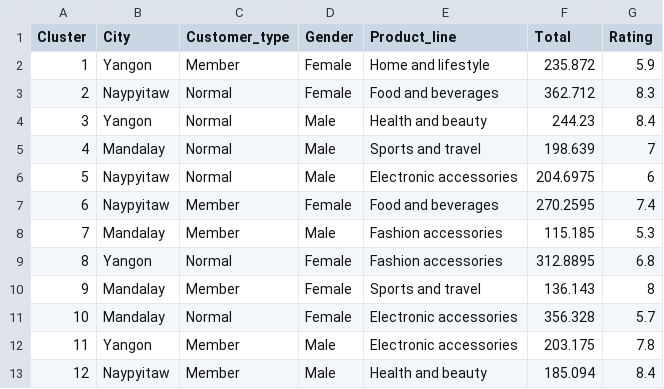
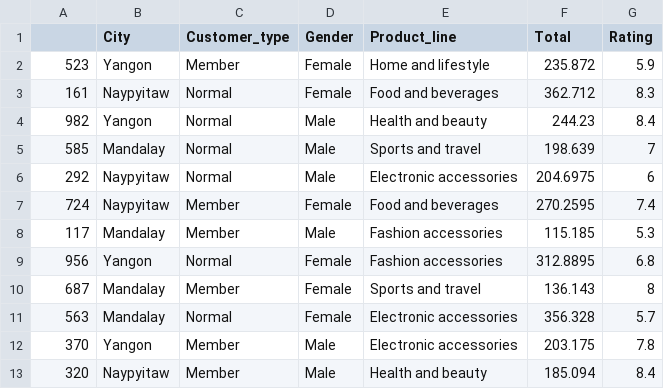
Before and after one commit to EmilioCorvino/ClusteringMixedDataset, a CSV file: Plots/pam medoids.csv, drawn as a sheet.

```diff
--- a/Plots/pam medoids.csv
+++ b/Plots/pam medoids.csv
@@ -1,13 +1,13 @@
-Cluster,City,Customer_type,Gender,Product_line,Total,Rating
-1,Yangon,Member,Female,Home and lifestyle,235.872,5.9
-2,Naypyitaw,Normal,Female,Food and beverages,362.712,8.3
-3,Yangon,Normal,Male,Health and beauty,244.23,8.4
-4,Mandalay,Normal,Male,Sports and travel,198.639,7
-5,Naypyitaw,Normal,Male,Electronic accessories,204.6975,6
-6,Naypyitaw,Member,Female,Food and beverages,270.2595,7.4
-7,Mandalay,Member,Male,Fashion accessories,115.185,5.3
-8,Yangon,Normal,Female,Fashion accessories,312.8895,6.8
-9,Mandalay,Member,Female,Sports and travel,136.143,8
-10,Mandalay,Normal,Female,Electronic accessories,356.328,5.7
-11,Yangon,Member,Male,Electronic accessories,203.175,7.8
-12,Naypyitaw,Member,Male,Health and beauty,185.094,8.4
+"","City","Customer_type","Gender","Product_line","Total","Rating"
+"523","Yangon","Member","Female","Home and lifestyle",235.872,5.9
+"161","Naypyitaw","Normal","Female","Food and beverages",362.712,8.3
+"982","Yangon","Normal","Male","Health and beauty",244.23,8.4
+"585","Mandalay","Normal","Male","Sports and travel",198.639,7
+"292","Naypyitaw","Normal","Male","Electronic accessories",204.6975,6
+"724","Naypyitaw","Member","Female","Food and beverages",270.2595,7.4
+"117","Mandalay","Member","Male","Fashion accessories",115.185,5.3
+"956","Yangon","Normal","Female","Fashion accessories",312.8895,6.8
+"687","Mandalay","Member","Female","Sports and travel",136.143,8
+"563","Mandalay","Normal","Female","Electronic accessories",356.328,5.7
+"370","Yangon","Member","Male","Electronic accessories",203.175,7.8
+"320","Naypyitaw","Member","Male","Health and beauty",185.094,8.4
```
Also changed, not shown: 9 other files.
